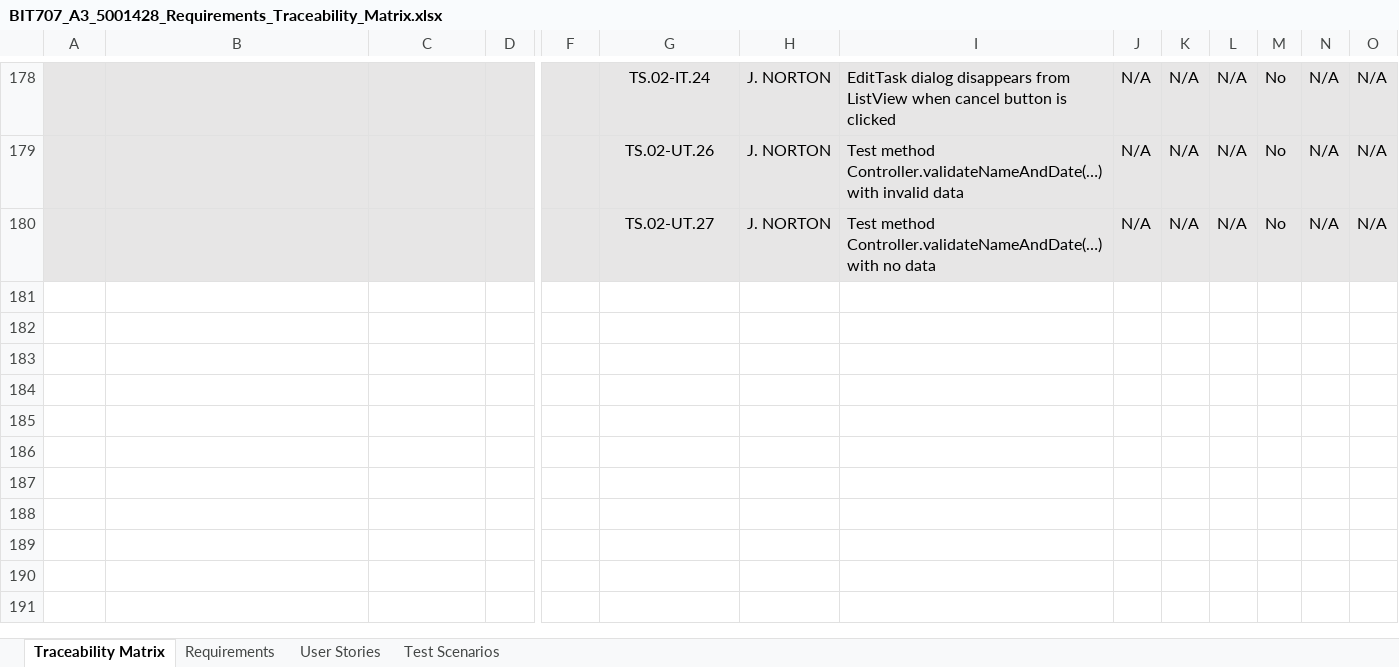
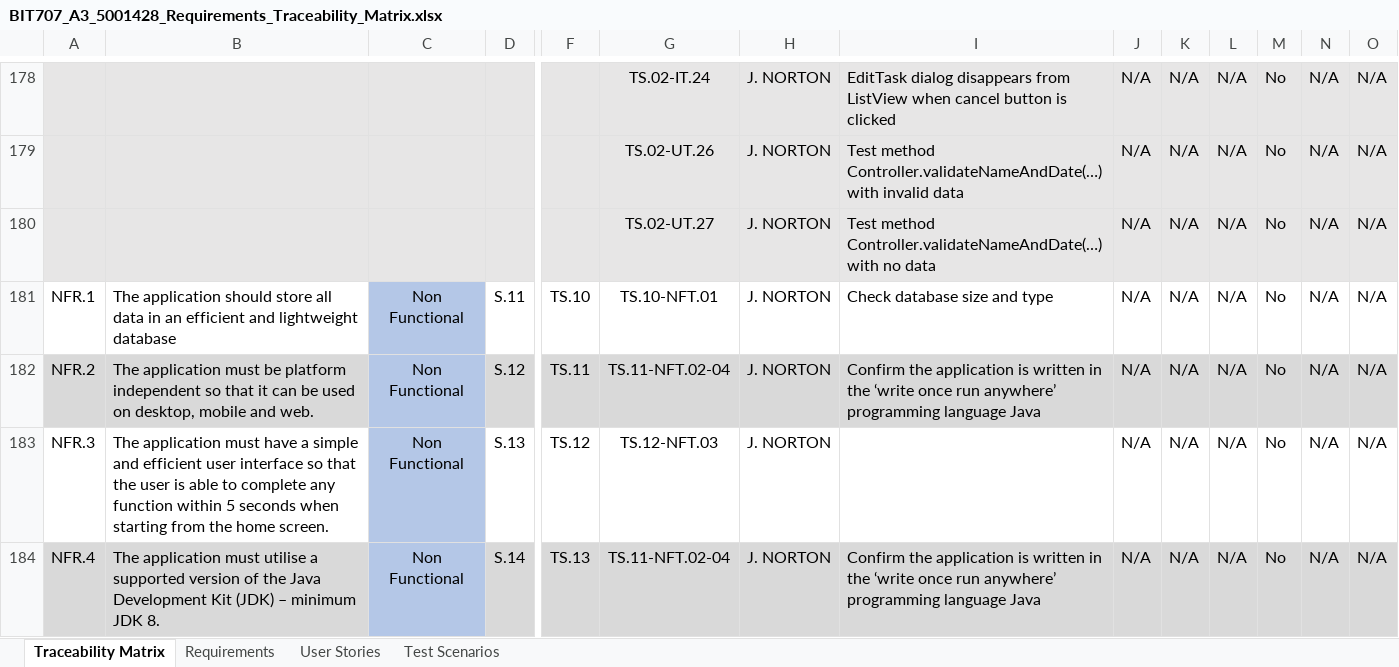
Before and after one commit to Jaseincyberspace/BIT707_documentation, an Excel workbook: BIT707_A3_5001428_Requirements_Traceability_Matrix.xlsx, sheet Traceability Matrix, drawn as a sheet; only a part is shown, gaps mark what is left out; values as stored, in another font and other column widths than the file's, no borders; conditional formats not drawn; rows hold the shown columns only; the diff names each change by its address in the sheet, - before the commit and + after, or states it on an @@ line.

```diff
--- a/BIT707_A3_5001428_Requirements_Traceability_Matrix.xlsx (sheet Traceability Matrix)
+++ b/BIT707_A3_5001428_Requirements_Traceability_Matrix.xlsx (sheet Traceability Matrix)
+row 181: NFR.1 | The application should store all data in an efficient and lightweight database | Non Functional | S.11 | TS.10 | TS.10-NFT.01 | J. NORTON | Check database size and type | N/A | N/A | N/A | No | N/A | N/A
+row 182: NFR.2 | The application must be platform independent so that it can be used on desktop, mobile and web. | Non Functional | S.12 | TS.11 | TS.11-NFT.02-04 | J. NORTON | Confirm the application is written in the ‘write once run anywhere’ programming language Java | N/A | N/A | N/A | No | N/A | N/A
+row 183: NFR.3 | The application must have a simple and efficient user interface so that the user is able to complete any function within 5 seconds when starting from the home screen. | Non Functional | S.13 | TS.12 | TS.12-NFT.03 | J. NORTON |  | N/A | N/A | N/A | No | N/A | N/A
+row 184: NFR.4 | The application must utilise a supported version of the Java Development Kit (JDK) – minimum JDK 8. | Non Functional | S.14 | TS.13 | TS.11-NFT.02-04 | J. NORTON | Confirm the application is written in the ‘write once run anywhere’ programming language Java | N/A | N/A | N/A | No | N/A | N/A
```
Also changed, not shown: sheet User Stories, sheet Test Scenarios, 5 other files.
